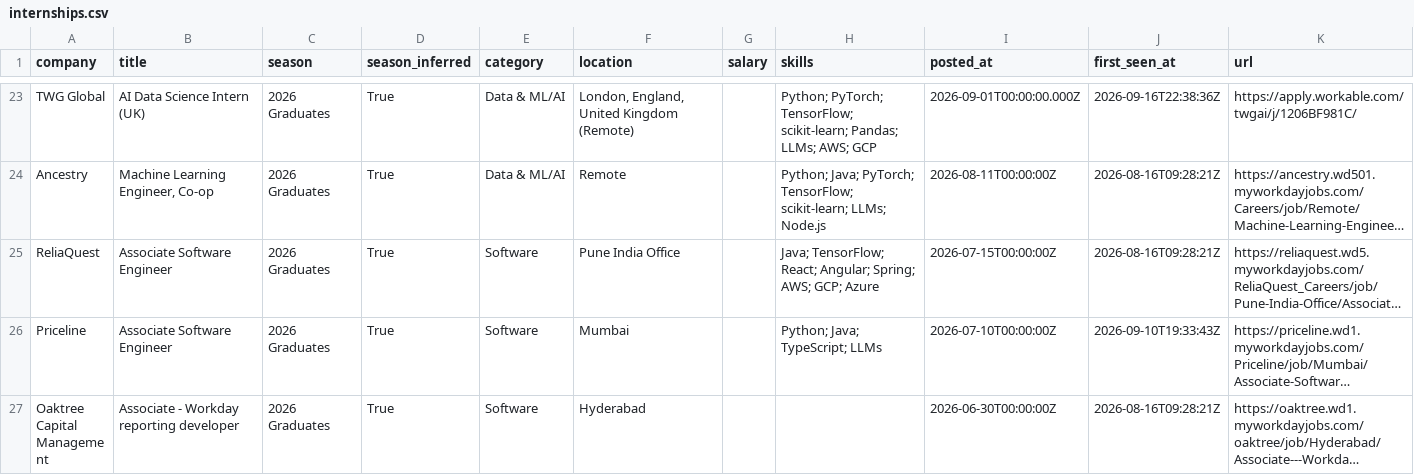
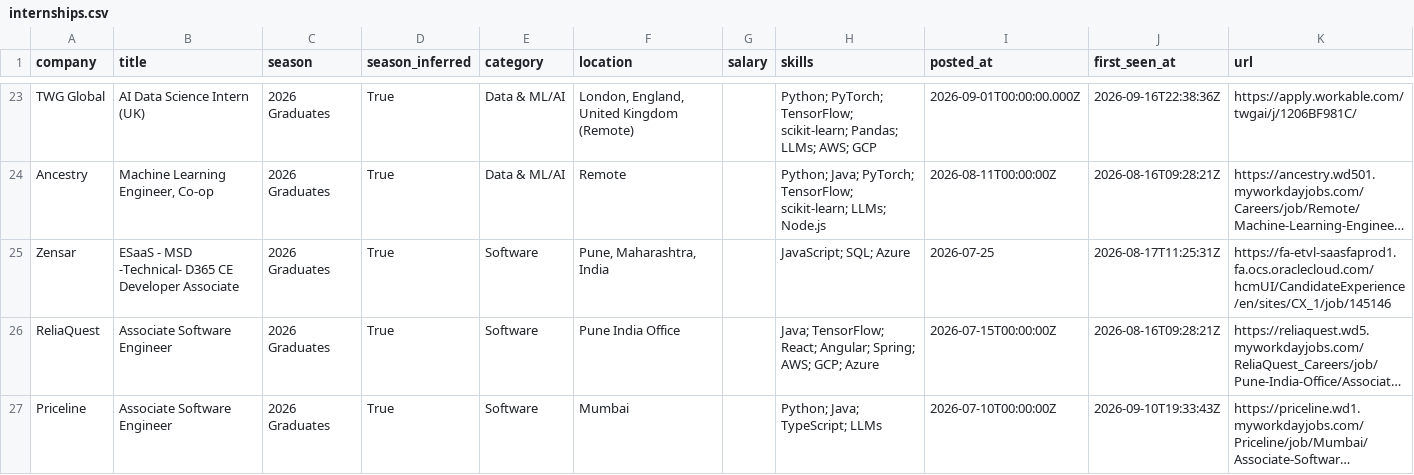
Before and after one commit to Smeerdev/Job-finder-agent, a CSV file: data/internships.csv, drawn as a sheet; only a part is shown, gaps mark what is left out; the shorter side is filled out with more unchanged rows; long unchanged cells end in …; the diff names each change by its address in the sheet, - before the commit and + after, or states it on an @@ line.

Commit message:
chore: update internships (2026-10-03 07:31 UTC)

```diff
--- a/data/internships.csv
+++ b/data/internships.csv
+row 25: Zensar | ESaaS - MSD -Technical- D365 CE Developer Associate | 2026 Graduates | True | Software | Pune, Maharashtra, India |  | JavaScript; SQL; Azure | 2026-07-25 | 2026-08-17T11:25:31Z | https://fa-etvl-saasfaprod1.fa.ocs.oraclecloud.com/hcmUI/CandidateExperience/en/sites/CX_1/job/145146
```
Also changed, not shown: 11 other files.
